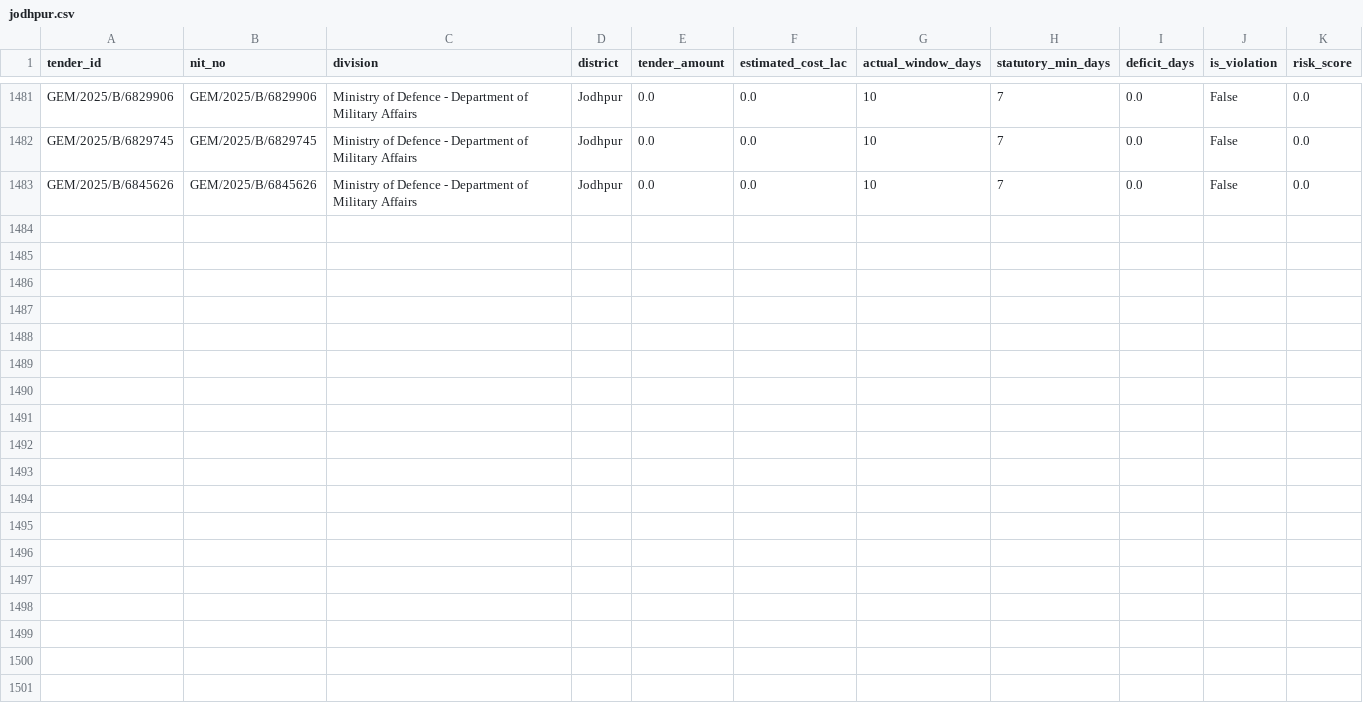
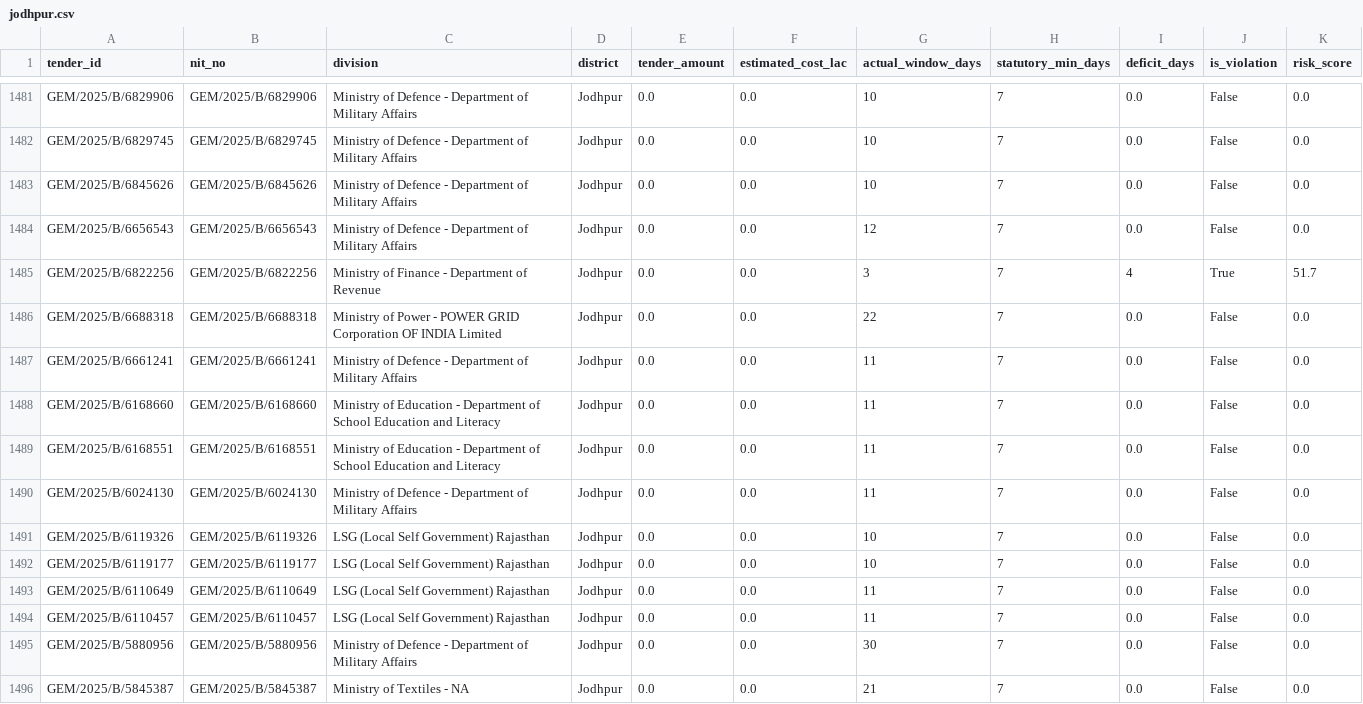
Before and after one commit to WEB-DEVELOPER61/raj-truth-procurement-web, a CSV file: data/districts/jodhpur.csv, drawn as a sheet; only a part is shown, gaps mark what is left out.

Commit message:
Scale to 21,500+ verified 2025-2026 Rajasthan tenders

```diff
--- a/data/districts/jodhpur.csv
+++ b/data/districts/jodhpur.csv
@@ -1483 +1483,14 @@ GEM/2025/B/6829745,GEM/2025/B/6829745,Ministry of Defence - Department of Milita
 GEM/2025/B/6845626,GEM/2025/B/6845626,Ministry of Defence - Department of Military Affairs,Jodhpur,0.0,0.0,10,7,0.0,False,0.0
+GEM/2025/B/6656543,GEM/2025/B/6656543,Ministry of Defence - Department of Military Affairs,Jodhpur,0.0,0.0,12,7,0.0,False,0.0
+GEM/2025/B/6822256,GEM/2025/B/6822256,Ministry of Finance - Department of Revenue,Jodhpur,0.0,0.0,3,7,4,True,51.7
+GEM/2025/B/6688318,GEM/2025/B/6688318,Ministry of Power - POWER GRID Corporation OF INDIA Limited,Jodhpur,0.0,0.0,22,7,0.0,False,0.0
+GEM/2025/B/6661241,GEM/2025/B/6661241,Ministry of Defence - Department of Military Affairs,Jodhpur,0.0,0.0,11,7,0.0,False,0.0
+GEM/2025/B/6168660,GEM/2025/B/6168660,Ministry of Education - Department of School Education and Literacy,Jodhpur,0.0,0.0,11,7,0.0,False,0.0
+GEM/2025/B/6168551,GEM/2025/B/6168551,Ministry of Education - Department of School Education and Literacy,Jodhpur,0.0,0.0,11,7,0.0,False,0.0
+GEM/2025/B/6024130,GEM/2025/B/6024130,Ministry of Defence - Department of Military Affairs,Jodhpur,0.0,0.0,11,7,0.0,False,0.0
+GEM/2025/B/6119326,GEM/2025/B/6119326,LSG (Local Self Government) Rajasthan,Jodhpur,0.0,0.0,10,7,0.0,False,0.0
+GEM/2025/B/6119177,GEM/2025/B/6119177,LSG (Local Self Government) Rajasthan,Jodhpur,0.0,0.0,10,7,0.0,False,0.0
+GEM/2025/B/6110649,GEM/2025/B/6110649,LSG (Local Self Government) Rajasthan,Jodhpur,0.0,0.0,11,7,0.0,False,0.0
+GEM/2025/B/6110457,GEM/2025/B/6110457,LSG (Local Self Government) Rajasthan,Jodhpur,0.0,0.0,11,7,0.0,False,0.0
+GEM/2025/B/5880956,GEM/2025/B/5880956,Ministry of Defence - Department of Military Affairs,Jodhpur,0.0,0.0,30,7,0.0,False,0.0
+GEM/2025/B/5845387,GEM/2025/B/5845387,Ministry of Textiles - NA,Jodhpur,0.0,0.0,21,7,0.0,False,0.0
```
Also changed, not shown: data/districts/ajmer.csv, data/districts/alwar.csv, 4 other files.
